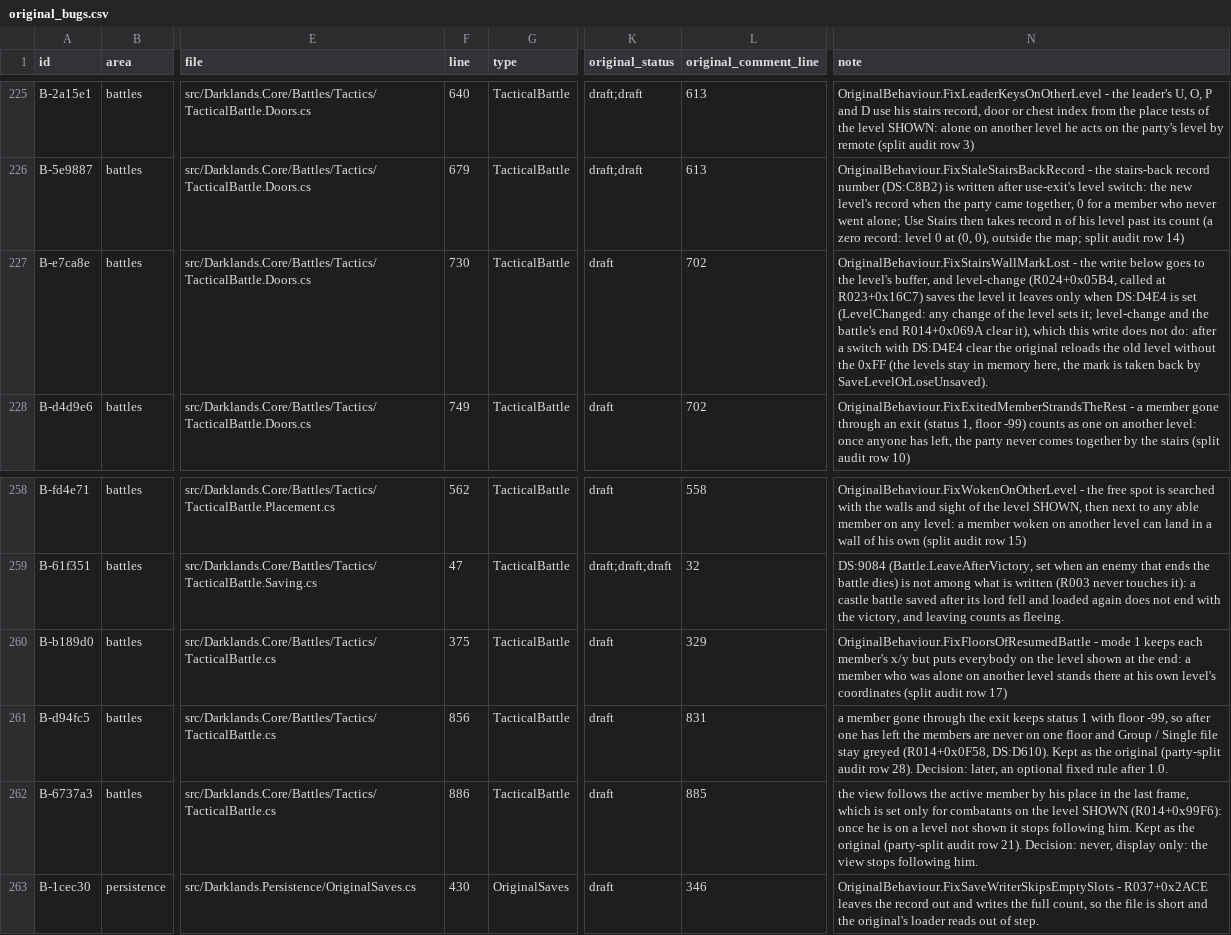
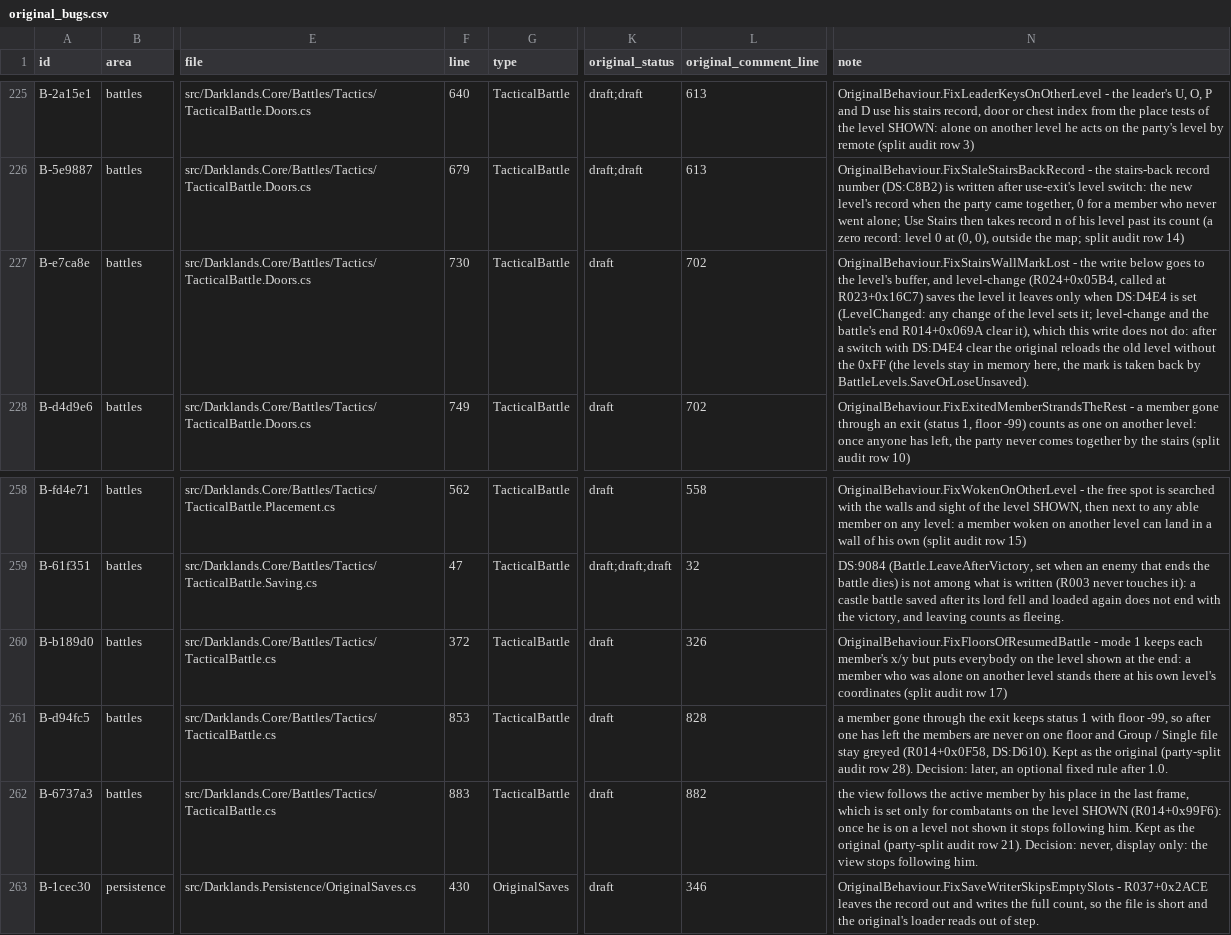
Before and after one commit to Arkana-Mechanika-Studios/darklands-restoration, a CSV file: docs/faithfulness/original_bugs.csv, drawn as a sheet; only a part is shown, gaps mark what is left out; the diff names each change by its address in the sheet, - before the commit and + after, or states it on an @@ line.

Commit message:
Seam 1, step 1: BattleLevels owns the level store
The prepared levels, each level's hidden encounters, the switch count, DS:D4E4 and the unsaved stairs
bytes, with the level files' round trip (keep, save, lose), move verbatim from TacticalBattle into
BattleLevels. TacticalBattle.Levels is the owner; LevelAt, LevelCount, Activations, LevelSwitches and
LevelChanged forward to it for now (the next step moves the readers). Battle.LevelShown, PartyLevel and
Combatant.Level stay in the model, so saves and digests are unchanged. No behaviour change.

```diff
--- a/docs/faithfulness/original_bugs.csv
+++ b/docs/faithfulness/original_bugs.csv
-N227 (note): …back by SaveLevelOrLoseUnsaved).
+N227 (note): …back by BattleLevels.SaveOrLoseUnsaved).
-F260 (line): 375
+F260 (line): 372
-L260 (original_comment_line): 329
+L260 (original_comment_line): 326
-F261 (line): 856
+F261 (line): 853
-L261 (original_comment_line): 831
+L261 (original_comment_line): 828
-F262 (line): 886
+F262 (line): 883
-L262 (original_comment_line): 885
+L262 (original_comment_line): 882
```
Also changed, not shown: docs/faithfulness/divergences.csv, 14 other files.
